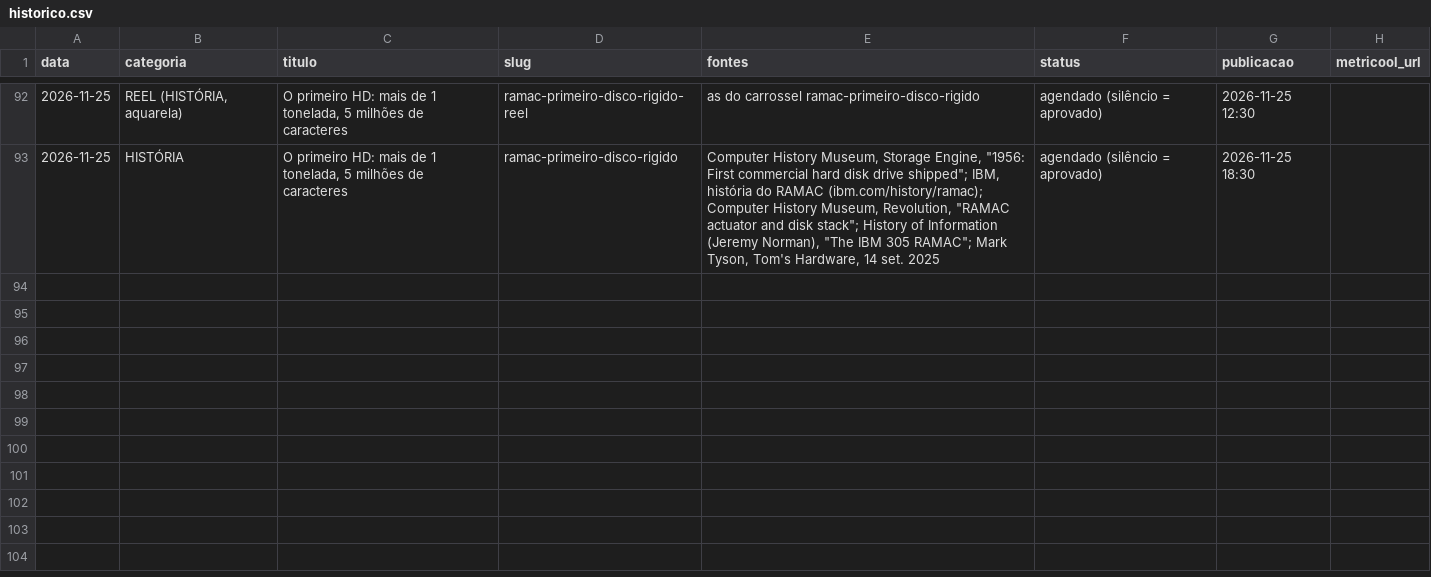
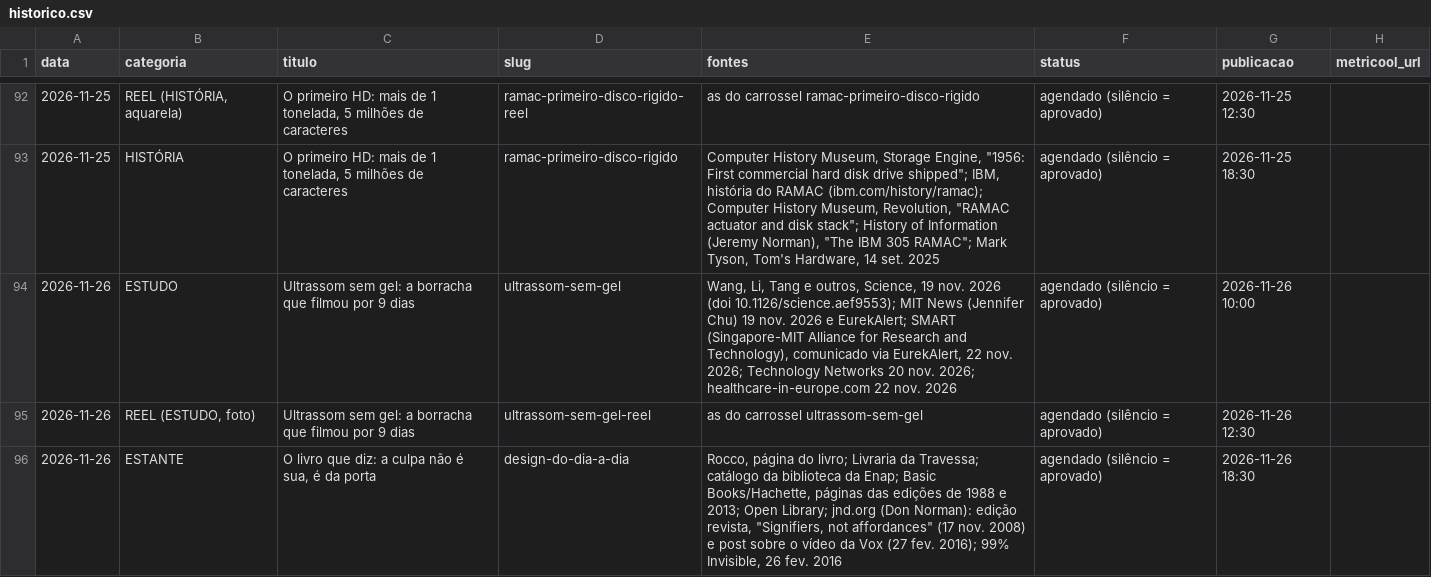
Before and after one commit to pedrofavero/techroombr-posts, a CSV file: posts/historico.csv, drawn as a sheet; only a part is shown, gaps mark what is left out.

```diff
--- a/posts/historico.csv
+++ b/posts/historico.csv
@@ -93 +93,4 @@ data,categoria,titulo,slug,fontes,status,publicacao,metricool_url
 2026-11-25,HISTÓRIA,"O primeiro HD: mais de 1 tonelada, 5 milhões de caracteres",ramac-primeiro-disco-rigido,"Computer History Museum, Storage Engine, ""1956: First commercial hard disk drive shipped""; IBM, história do RAMAC (ibm.com/history/ramac); Computer History Museum, Revolution, ""RAMAC actuator and disk stack""; History of Information (Jeremy Norman), ""The IBM 305 RAMAC""; Mark Tyson, Tom's Hardware, 14 set. 2025",agendado (silêncio = aprovado),2026-11-25 18:30,
+2026-11-26,ESTUDO,Ultrassom sem gel: a borracha que filmou por 9 dias,ultrassom-sem-gel,"Wang, Li, Tang e outros, Science, 19 nov. 2026 (doi 10.1126/science.aef9553); MIT News (Jennifer Chu) 19 nov. 2026 e EurekAlert; SMART (Singapore-MIT Alliance for Research and Technology), comunicado via EurekAlert, 22 nov. 2026; Technology Networks 20 nov. 2026; healthcare-in-europe.com 22 nov. 2026",agendado (silêncio = aprovado),2026-11-26 10:00,
+2026-11-26,"REEL (ESTUDO, foto)",Ultrassom sem gel: a borracha que filmou por 9 dias,ultrassom-sem-gel-reel,as do carrossel ultrassom-sem-gel,agendado (silêncio = aprovado),2026-11-26 12:30,
+2026-11-26,ESTANTE,"O livro que diz: a culpa não é sua, é da porta",design-do-dia-a-dia,"Rocco, página do livro; Livraria da Travessa; catálogo da biblioteca da Enap; Basic Books/Hachette, páginas das edições de 1988 e 2013; Open Library; jnd.org (Don Norman): edição revista, ""Signifiers, not affordances"" (17 nov. 2008) e post sobre o vídeo da Vox (27 fev. 2016); 99% Invisible, 26 fev. 2016",agendado (silêncio = aprovado),2026-11-26 18:30,
```
